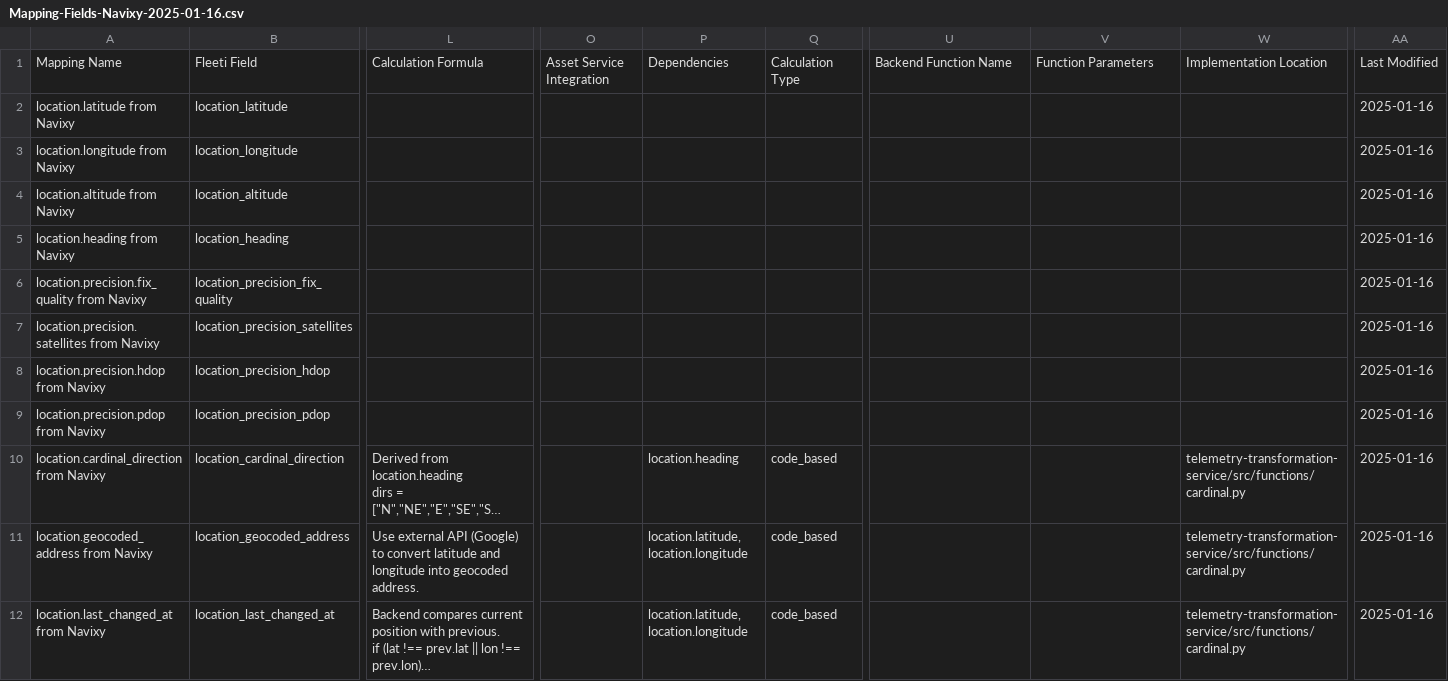
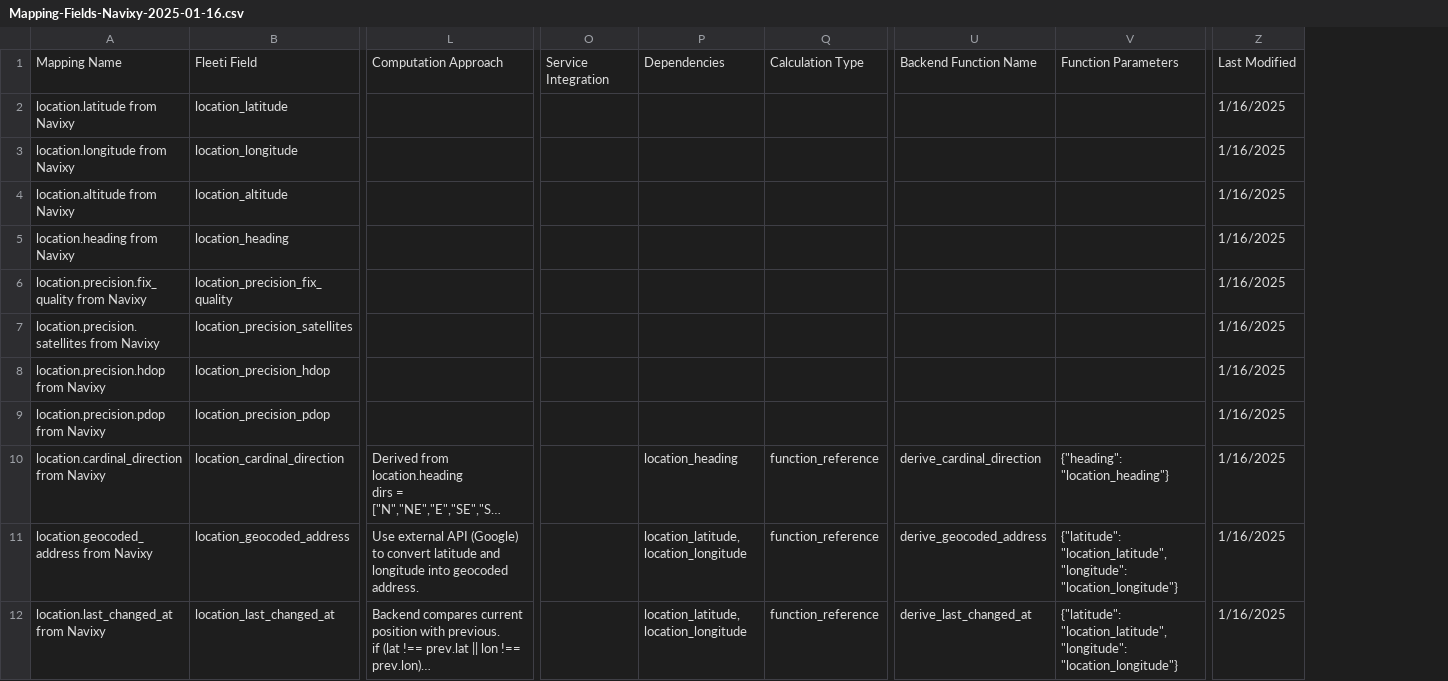
Before and after one commit to renaudJourdy/Fields-Mapping, a CSV file: notion/2-documentation/1-specifications/1-databases/3-mapping-fields/Mapping-Fields-Navixy-2025-01-16.csv, drawn as a sheet; only a part is shown, gaps mark what is left out; long unchanged cells end in …; removed rows and columns are numbered as before the commit, all else as after; the diff names each change by its address in the sheet, - before the commit and + after, or states it on an @@ line.

```diff
--- a/notion/2-documentation/1-specifications/1-databases/3-mapping-fields/Mapping-Fields-Navixy-2025-01-16.csv
+++ b/notion/2-documentation/1-specifications/1-databases/3-mapping-fields/Mapping-Fields-Navixy-2025-01-16.csv
-column O, row 1: Asset Service Integration
-column P, rows 1-12: Dependencies |  |  |  |  |  |  |  |  | location.heading | location.latitude, location.longitude | location.latitude, location.longitude
-column Q, rows 1-12: Calculation Type |  |  |  |  |  |  |  |  | code_based | code_based | code_based
+column O, row 1: Service Integration
+column P, rows 1-12: Dependencies |  |  |  |  |  |  |  |  | location_heading | location_latitude, location_longitude | location_latitude, location_longitude
+column Q, rows 1-12: Calculation Type |  |  |  |  |  |  |  |  | function_reference | function_reference | function_reference
-column W, rows 1-12: Implementation Location |  |  |  |  |  |  |  |  | telemetry-transformation-service/src/functions/cardinal.py | telemetry-transformation-service/src/functions/cardinal.py | telemetry-transformation-service/src/functions/cardinal.py
-column AA, rows 1-12: Last Modified | 2025-01-16 | 2025-01-16 | 2025-01-16 | 2025-01-16 | 2025-01-16 | 2025-01-16 | 2025-01-16 | 2025-01-16 | 2025-01-16 | 2025-01-16 | 2025-01-16
+column Z, rows 1-12: Last Modified | 1/16/2025 | 1/16/2025 | 1/16/2025 | 1/16/2025 | 1/16/2025 | 1/16/2025 | 1/16/2025 | 1/16/2025 | 1/16/2025 | 1/16/2025 | 1/16/2025
-L1: Calculation Formula
+L1: Computation Approach
-U10: (empty)
+U10: derive_cardinal_direction
-V10: (empty)
+V10: {"heading": "location_heading"}
-U11: (empty)
+U11: derive_geocoded_address
-V11:V12: (empty)
+V11:V12: {"latitude": "location_latitude", "longitude": "location_longitude"}
-U12: (empty)
+U12: derive_last_changed_at
```
Also changed, not shown: 6 other files.
